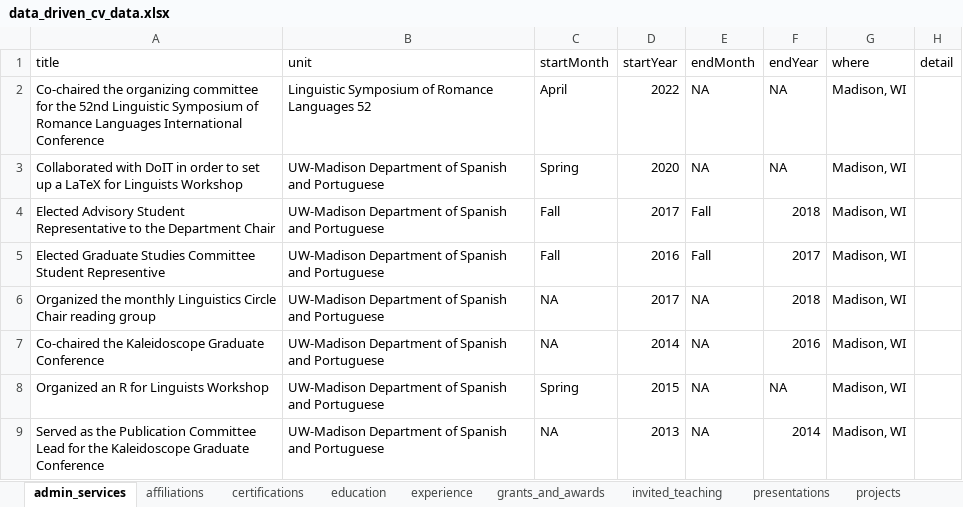
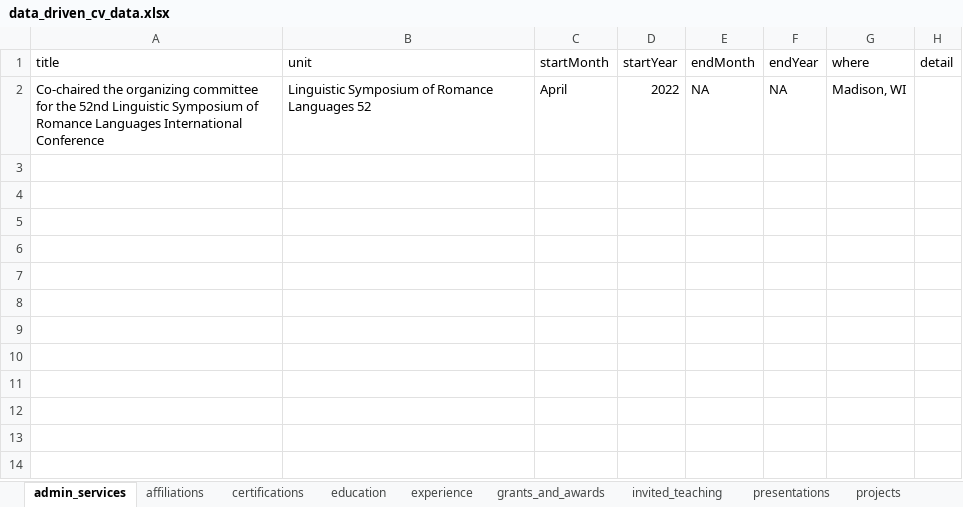
Before and after one commit to erwinlares/carpentries_skillup_december2022, an Excel workbook: data/data_driven_cv_data.xlsx, sheet admin_services, drawn as a sheet; values as stored, in another font and other column widths than the file's, no borders; the diff names each change by its address in the sheet, - before the commit and + after, or states it on an @@ line.

```diff
--- a/data/data_driven_cv_data.xlsx (sheet admin_services)
+++ b/data/data_driven_cv_data.xlsx (sheet admin_services)
-row 3: Collaborated with DoIT in order to set up a LaTeX for Linguists Workshop | UW-Madison Department of Spanish and Portuguese | Spring | 2020 | NA | NA | Madison, WI
-row 4: Elected Advisory Student Representative to the Department Chair | UW-Madison Department of Spanish and Portuguese | Fall | 2017 | Fall | 2018 | Madison, WI
-row 5: Elected Graduate Studies Committee Student Representive | UW-Madison Department of Spanish and Portuguese | Fall | 2016 | Fall | 2017 | Madison, WI
-row 6: Organized the monthly Linguistics Circle Chair reading group | UW-Madison Department of Spanish and Portuguese | NA | 2017 | NA | 2018 | Madison, WI
-row 7: Co-chaired the Kaleidoscope Graduate Conference | UW-Madison Department of Spanish and Portuguese | NA | 2014 | NA | 2016 | Madison, WI
-row 8: Organized an R for Linguists Workshop | UW-Madison Department of Spanish and Portuguese | Spring | 2015 | NA | NA | Madison, WI
-row 9: Served as the Publication Committee Lead for the Kaleidoscope Graduate Conference | UW-Madison Department of Spanish and Portuguese | NA | 2013 | NA | 2014 | Madison, WI
```
Also changed, not shown: sheet experience, sheet presentations, sheet invited_teaching, sheet grants_and_awards, sheet certifications, sheet education, 3 more sheets, 2 other files.
